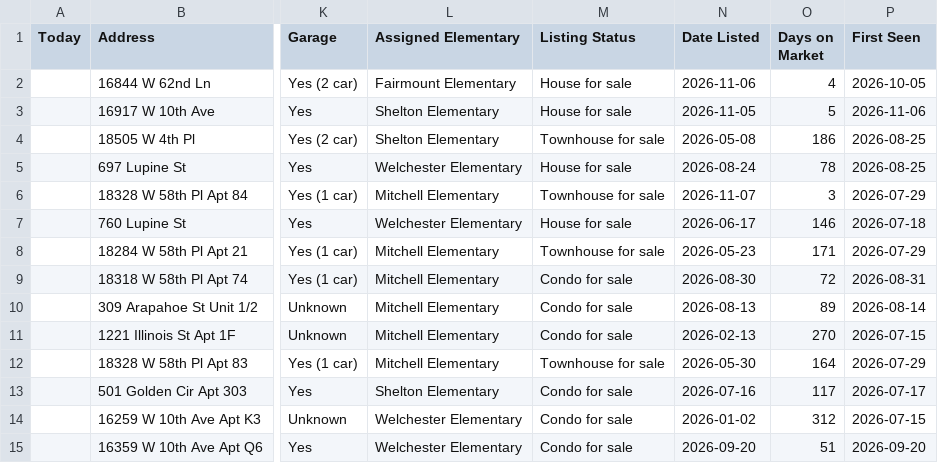
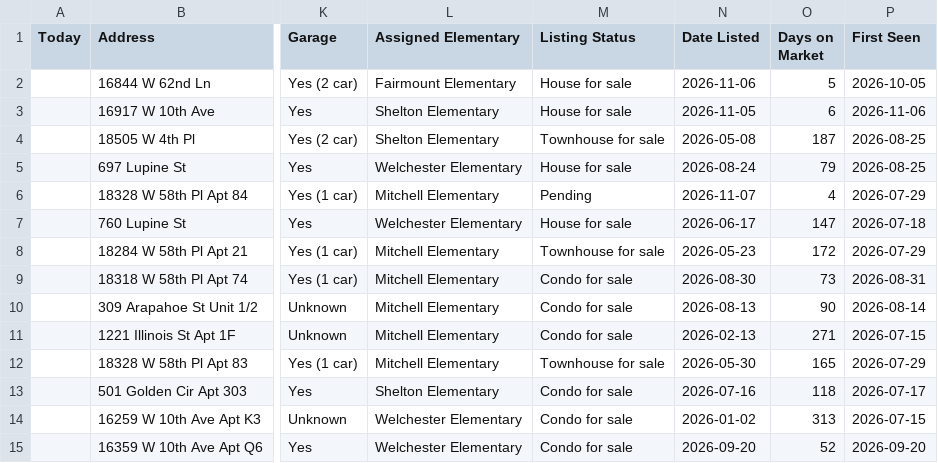
Before and after one commit to leapfrog-darby/golden-listings-map, a CSV file: data.csv, drawn as a sheet; only a part is shown, gaps mark what is left out; the diff names each change by its address in the sheet, - before the commit and + after, or states it on an @@ line.

```diff
--- a/data.csv
+++ b/data.csv
-O2 (Days on Market): 4
+O2 (Days on Market): 5
-O3 (Days on Market): 5
+O3 (Days on Market): 6
-O4 (Days on Market): 186
+O4 (Days on Market): 187
-O5 (Days on Market): 78
+O5 (Days on Market): 79
-M6 (Listing Status): Townhouse for sale
+M6 (Listing Status): Pending
-O6 (Days on Market): 3
+O6 (Days on Market): 4
-O7 (Days on Market): 146
+O7 (Days on Market): 147
-O8 (Days on Market): 171
+O8 (Days on Market): 172
-O9 (Days on Market): 72
+O9 (Days on Market): 73
-O10 (Days on Market): 89
+O10 (Days on Market): 90
-O11 (Days on Market): 270
+O11 (Days on Market): 271
-O12 (Days on Market): 164
+O12 (Days on Market): 165
-O13 (Days on Market): 117
+O13 (Days on Market): 118
-O14 (Days on Market): 312
+O14 (Days on Market): 313
-O15 (Days on Market): 51
+O15 (Days on Market): 52
```
Also changed, not shown: 1 other file.
